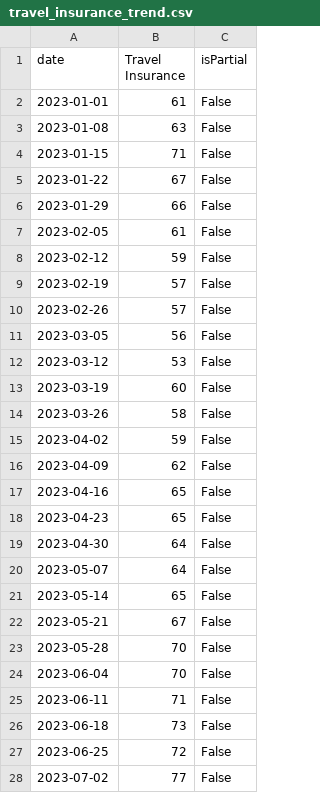
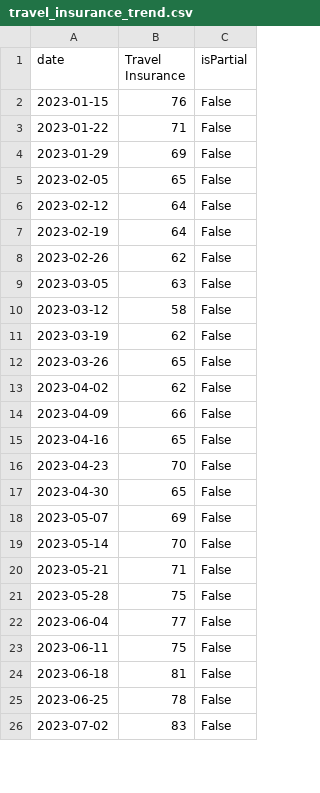
Before and after one commit to JakeOsmond/google-trends-scheduler, a CSV file: docs/travel_insurance_trend.csv, drawn as a sheet; only a part is shown; the diff covers the shown part only.

```diff
--- a/docs/travel_insurance_trend.csv
+++ b/docs/travel_insurance_trend.csv
@@ -1,28 +1,26 @@
 date,Travel Insurance,isPartial
-2023-01-01,61,False
-2023-01-08,63,False
-2023-01-15,71,False
-2023-01-22,67,False
-2023-01-29,66,False
-2023-02-05,61,False
-2023-02-12,59,False
-2023-02-19,57,False
-2023-02-26,57,False
-2023-03-05,56,False
-2023-03-12,53,False
-2023-03-19,60,False
-2023-03-26,58,False
-2023-04-02,59,False
-2023-04-09,62,False
+2023-01-15,76,False
+2023-01-22,71,False
+2023-01-29,69,False
+2023-02-05,65,False
+2023-02-12,64,False
+2023-02-19,64,False
+2023-02-26,62,False
+2023-03-05,63,False
+2023-03-12,58,False
+2023-03-19,62,False
+2023-03-26,65,False
+2023-04-02,62,False
+2023-04-09,66,False
 2023-04-16,65,False
-2023-04-23,65,False
-2023-04-30,64,False
-2023-05-07,64,False
-2023-05-14,65,False
-2023-05-21,67,False
-2023-05-28,70,False
-2023-06-04,70,False
-2023-06-11,71,False
-2023-06-18,73,False
-2023-06-25,72,False
-2023-07-02,77,False
+2023-04-23,70,False
+2023-04-30,65,False
+2023-05-07,69,False
+2023-05-14,70,False
+2023-05-21,71,False
+2023-05-28,75,False
+2023-06-04,77,False
+2023-06-11,75,False
+2023-06-18,81,False
+2023-06-25,78,False
+2023-07-02,83,False
```
Also changed, not shown: 2 added rows and 123 edited cells elsewhere in this file.
